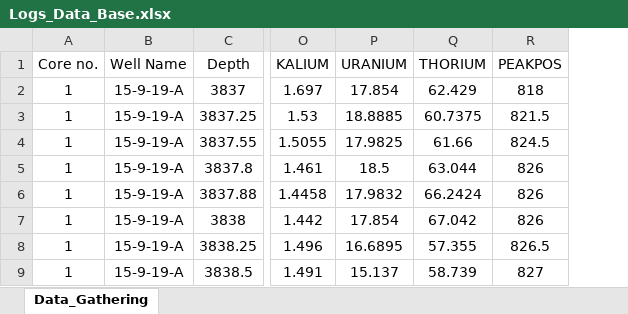
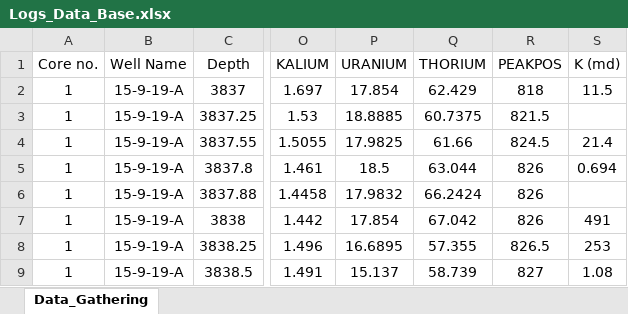
Before and after one commit to abdallahzaghloul/Logs_Correlation, an Excel workbook: Logs_Data_Base.xlsx, sheet Data_Gathering, drawn as a sheet; only a part is shown, gaps mark what is left out; values as stored, in another font and other column widths than the file's, no borders; the diff names each change by its address in the sheet, - before the commit and + after, or states it on an @@ line.

Commit message:
Add files via upload

```diff
--- a/Logs_Data_Base.xlsx (sheet Data_Gathering)
+++ b/Logs_Data_Base.xlsx (sheet Data_Gathering)
+column S (K (md)), rows 2-9: 11.5 |  | 21.4 | 0.694 |  | 491 | 253 | 1.08
```
